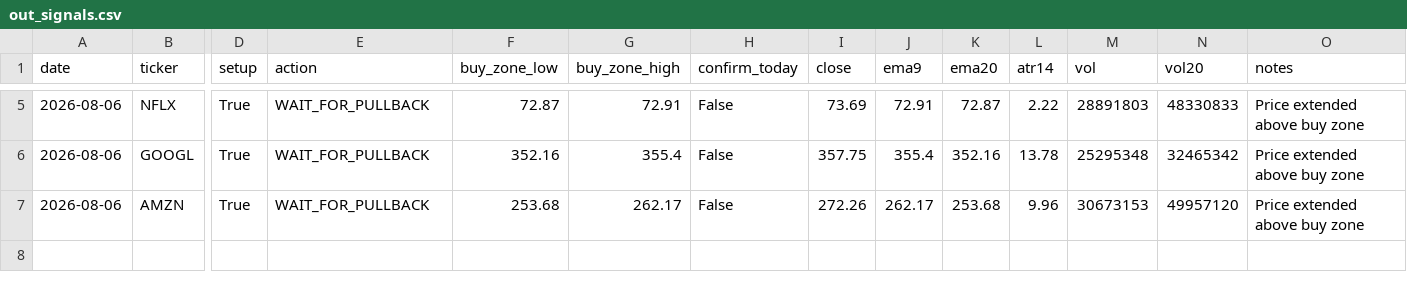
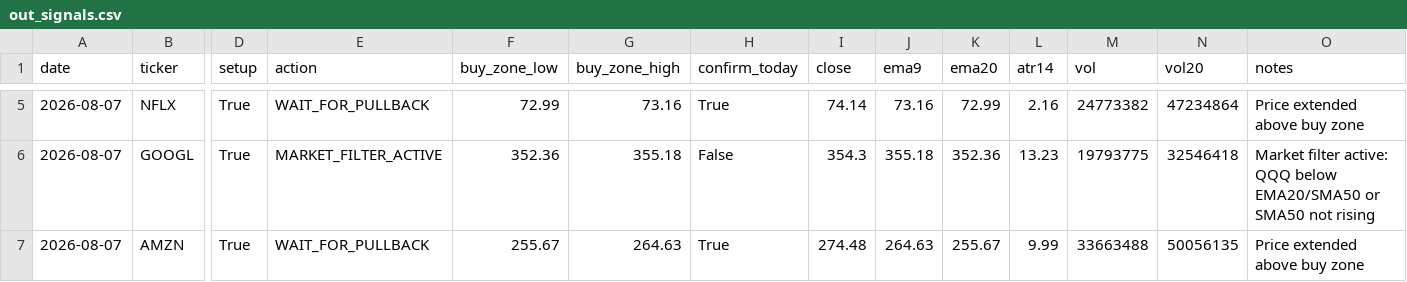
Before and after one commit to Ayodukale/S_B, a CSV file: data/out_signals.csv, drawn as a sheet; only a part is shown, gaps mark what is left out; the diff covers the shown part only; the diff names each change by its address in the sheet, - before the commit and + after, or states it on an @@ line.

```diff
--- a/data/out_signals.csv
+++ b/data/out_signals.csv
-A5:A7 (date): 2026-08-06
+A5:A7 (date): 2026-08-07
-F5 (buy_zone_low): 72.87
+F5 (buy_zone_low): 72.99
-G5 (buy_zone_high): 72.91
+G5 (buy_zone_high): 73.16
-H5 (confirm_today): False
+H5 (confirm_today): True
-I5 (close): 73.69
+I5 (close): 74.14
-J5 (ema9): 72.91
+J5 (ema9): 73.16
-K5 (ema20): 72.87
+K5 (ema20): 72.99
-L5 (atr14): 2.22
+L5 (atr14): 2.16
-M5 (vol): 28891803
+M5 (vol): 24773382
-N5 (vol20): 48330833
+N5 (vol20): 47234864
-E6 (action): WAIT_FOR_PULLBACK
+E6 (action): MARKET_FILTER_ACTIVE
-F6 (buy_zone_low): 352.16
+F6 (buy_zone_low): 352.36
-G6 (buy_zone_high): 355.4
+G6 (buy_zone_high): 355.18
-I6 (close): 357.75
+I6 (close): 354.3
-J6 (ema9): 355.4
+J6 (ema9): 355.18
-K6 (ema20): 352.16
+K6 (ema20): 352.36
-L6 (atr14): 13.78
+L6 (atr14): 13.23
-M6 (vol): 25295348
+M6 (vol): 19793775
-N6 (vol20): 32465342
+N6 (vol20): 32546418
-O6 (notes): Price extended above buy zone
+O6 (notes): Market filter active: QQQ below EMA20/SMA50 or SMA50 not rising
-F7 (buy_zone_low): 253.68
+F7 (buy_zone_low): 255.67
-G7 (buy_zone_high): 262.17
+G7 (buy_zone_high): 264.63
-H7 (confirm_today): False
+H7 (confirm_today): True
-I7 (close): 272.26
+I7 (close): 274.48
-J7 (ema9): 262.17
+J7 (ema9): 264.63
-K7 (ema20): 253.68
+K7 (ema20): 255.67
-L7 (atr14): 9.96
+L7 (atr14): 9.99
-M7 (vol): 30673153
+M7 (vol): 33663488
-N7 (vol20): 49957120
+N7 (vol20): 50056135
```
Also changed, not shown: 28 edited cells elsewhere in this file, 3 other files.
